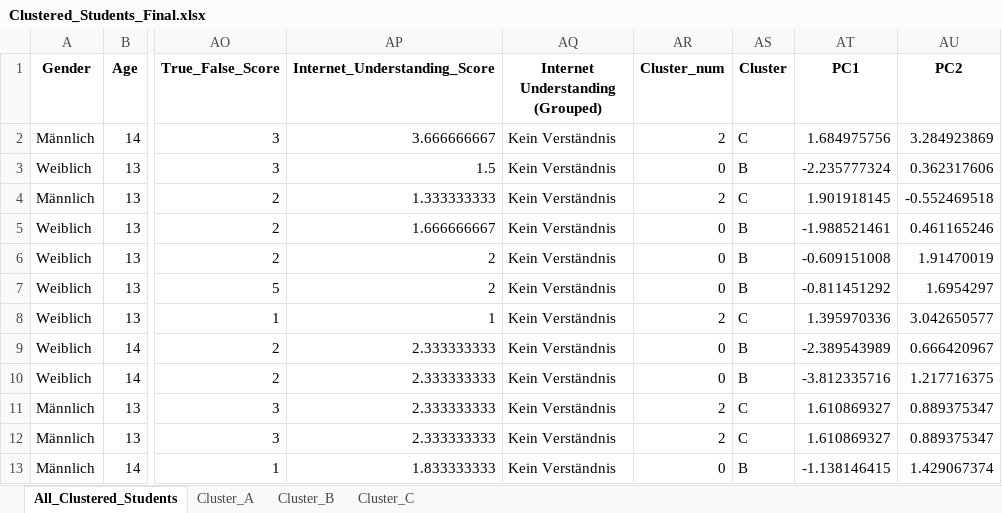
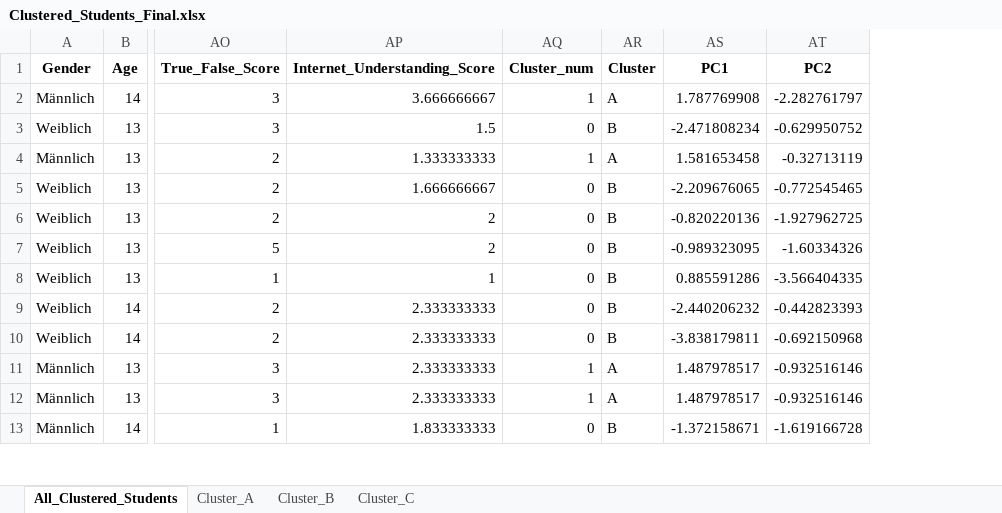
Before and after one commit to Tillsollberger/bachelor-analysis, an Excel workbook: Analyse_Files/Data/Clustered_Students_Final.xlsx, sheet All_Clustered_Students, drawn as a sheet; only a part is shown, gaps mark what is left out; values as stored, in another font and other column widths than the file's, no borders; removed rows and columns are numbered as before the commit, all else as after; the diff covers the shown part only; the diff names each change by its address in the sheet, - before the commit and + after, or states it on an @@ line.

Commit message:
Added regression models and elbow method for clustering

```diff
--- a/Analyse_Files/Data/Clustered_Students_Final.xlsx (sheet All_Clustered_Students)
+++ b/Analyse_Files/Data/Clustered_Students_Final.xlsx (sheet All_Clustered_Students)
-column AQ (Internet Understanding (Grouped)), rows 2-13: all Kein Verständnis
-AQ2 (Cluster_num): 2
+AQ2 (Cluster_num): 1
-AR2 (Cluster): C
+AR2 (Cluster): A
-AS2 (PC1): 1.684975756
+AS2 (PC1): 1.787769908
-AT2 (PC2): 3.284923869
+AT2 (PC2): -2.282761797
-AS3 (PC1): -2.235777324
+AS3 (PC1): -2.471808234
-AT3 (PC2): 0.362317606
+AT3 (PC2): -0.629950752
-AQ4 (Cluster_num): 2
+AQ4 (Cluster_num): 1
-AR4 (Cluster): C
+AR4 (Cluster): A
-AS4 (PC1): 1.901918145
+AS4 (PC1): 1.581653458
-AT4 (PC2): -0.552469518
+AT4 (PC2): -0.32713119
-AS5 (PC1): -1.988521461
+AS5 (PC1): -2.209676065
-AT5 (PC2): 0.461165246
+AT5 (PC2): -0.772545465
-AS6 (PC1): -0.609151008
+AS6 (PC1): -0.820220136
-AT6 (PC2): 1.91470019
+AT6 (PC2): -1.927962725
-AS7 (PC1): -0.811451292
+AS7 (PC1): -0.989323095
-AT7 (PC2): 1.6954297
+AT7 (PC2): -1.60334326
-AQ8 (Cluster_num): 2
+AQ8 (Cluster_num): 0
-AR8 (Cluster): C
+AR8 (Cluster): B
-AS8 (PC1): 1.395970336
+AS8 (PC1): 0.885591286
-AT8 (PC2): 3.042650577
+AT8 (PC2): -3.566404335
-AS9 (PC1): -2.389543989
+AS9 (PC1): -2.440206232
-AT9 (PC2): 0.666420967
+AT9 (PC2): -0.442823393
-AS10 (PC1): -3.812335716
+AS10 (PC1): -3.838179811
-AT10 (PC2): 1.217716375
+AT10 (PC2): -0.692150968
-AQ11:AQ12 (Cluster_num): 2
+AQ11:AQ12 (Cluster_num): 1
-AR11:AR12 (Cluster): C
+AR11:AR12 (Cluster): A
-AS11:AS12 (PC1): 1.610869327
+AS11:AS12 (PC1): 1.487978517
-AT11:AT12 (PC2): 0.889375347
+AT11:AT12 (PC2): -0.932516146
-AS13 (PC1): -1.138146415
+AS13 (PC1): -1.372158671
-AT13 (PC2): 1.429067374
+AT13 (PC2): -1.619166728
```
Also changed, not shown: 564 edited cells elsewhere in this sheet, sheet Cluster_C, sheet Cluster_A, sheet Cluster_B, 12 other files.
